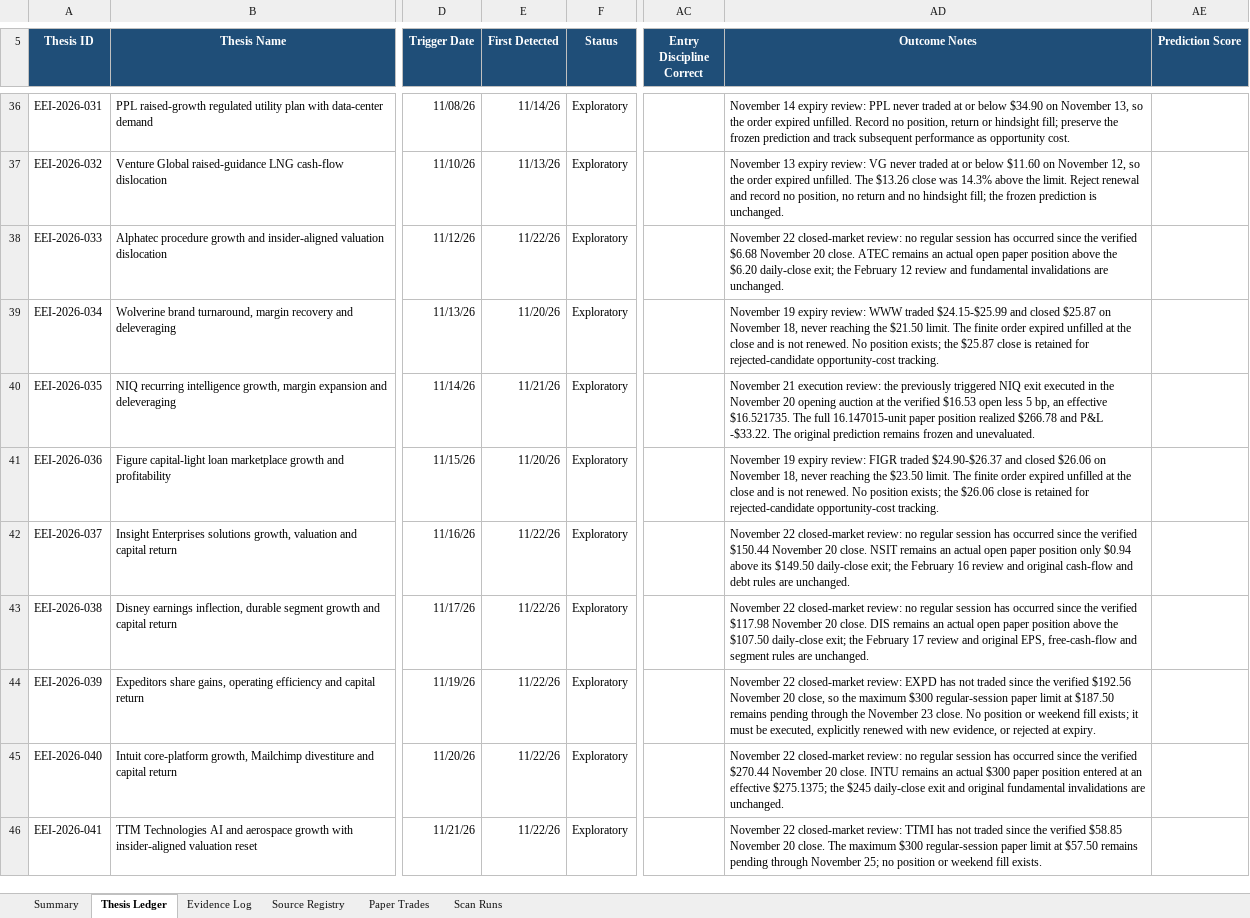
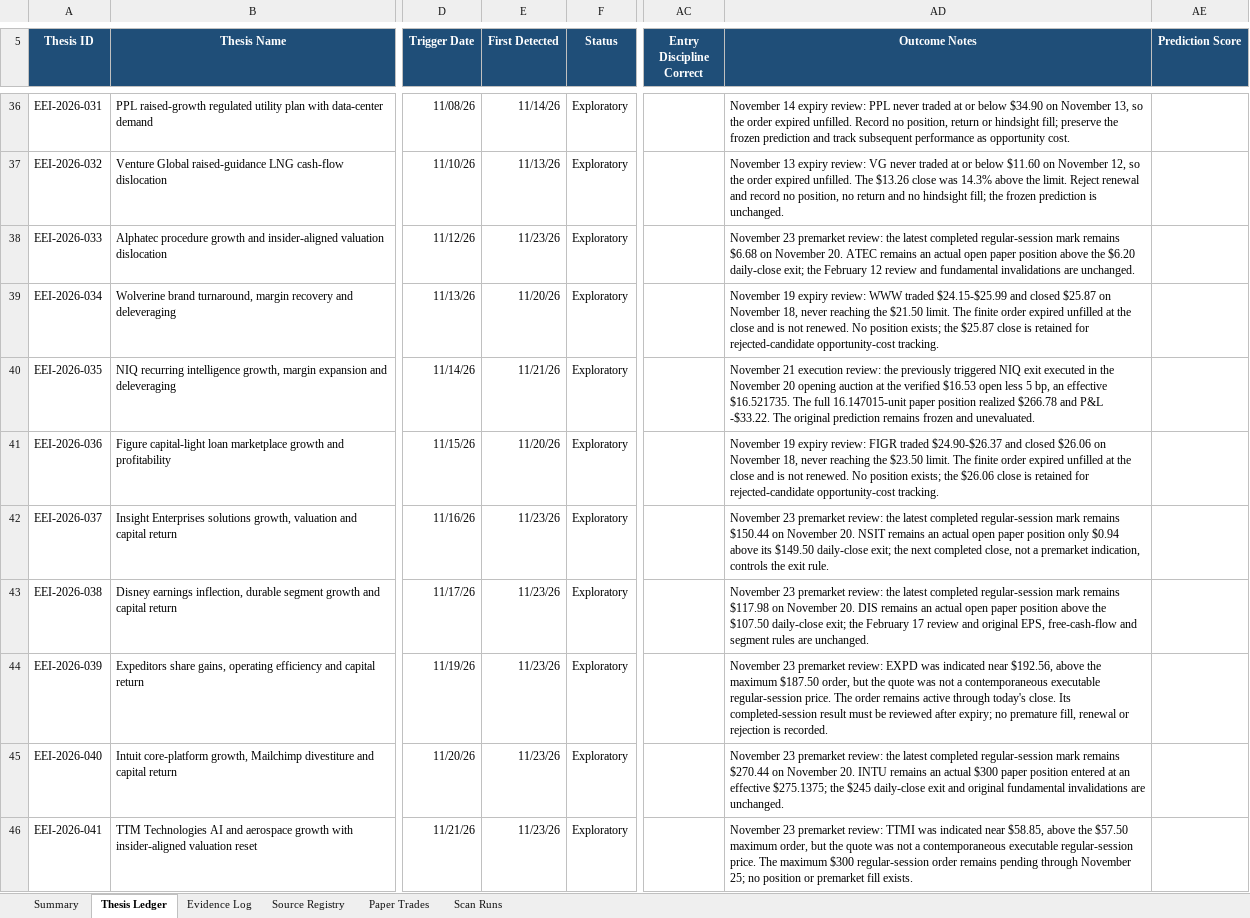
Before and after one commit to john-cosentino/easy-e-invest-dashboard, an Excel workbook: Easy-E-Invest-Thesis-Ledger.xlsx, sheet Thesis Ledger, drawn as a sheet; only a part is shown, gaps mark what is left out; values as stored, in another font and other column widths than the file's, no borders; conditional formats and table styles not drawn; the diff names each change by its address in the sheet, - before the commit and + after, or states it on an @@ line.

```diff
--- a/Easy-E-Invest-Thesis-Ledger.xlsx (sheet Thesis Ledger)
+++ b/Easy-E-Invest-Thesis-Ledger.xlsx (sheet Thesis Ledger)
-E38 (First Detected): 11/22/26
+E38 (First Detected): 11/23/26
-AD38 (Outcome Notes): November 22 closed-market review: no regular session has occurred since the verified $6.68 November 20 close. ATEC remains…
+AD38 (Outcome Notes): November 23 premarket review: the latest completed regular-session mark remains $6.68 on November 20. ATEC remains…
-E42:E46 (First Detected): 11/22/26
+E42:E46 (First Detected): 11/23/26
-AD42 (Outcome Notes): November 22 closed-market review: no regular session has occurred since the verified $150.44 November 20 close. NSIT remains an actual open paper position only $0.94 above its $149.50 daily-close exit; the February 16 review and original cash-flow and debt rules are unchanged.
+AD42 (Outcome Notes): November 23 premarket review: the latest completed regular-session mark remains $150.44 on November 20. NSIT remains an actual open paper position only $0.94 above its $149.50 daily-close exit; the next completed close, not a premarket indication, controls the exit rule.
-AD43 (Outcome Notes): November 22 closed-market review: no regular session has occurred since the verified $117.98 November 20 close. DIS remains…
+AD43 (Outcome Notes): November 23 premarket review: the latest completed regular-session mark remains $117.98 on November 20. DIS remains…
-AD44 (Outcome Notes): November 22 closed-market review: EXPD has not traded since the verified $192.56 November 20 close, so the maximum $300 regular-session paper limit at $187.50 remains pending through the November 23 close. No position or weekend fill exists; it must be executed, explicitly renewed with new evidence, or rejected at expiry.
+AD44 (Outcome Notes): November 23 premarket review: EXPD was indicated near $192.56, above the maximum $187.50 order, but the quote was not a contemporaneous executable regular-session price. The order remains active through today's close. Its completed-session result must be reviewed after expiry; no premature fill, renewal or rejection is recorded.
-AD45 (Outcome Notes): November 22 closed-market review: no regular session has occurred since the verified $270.44 November 20 close. INTU remains…
+AD45 (Outcome Notes): November 23 premarket review: the latest completed regular-session mark remains $270.44 on November 20. INTU remains…
-AD46 (Outcome Notes): November 22 closed-market review: TTMI has not traded since the verified $58.85 November 20 close. The maximum $300 regular-session paper limit at $57.50 remains pending through November 25; no position or weekend fill exists.
+AD46 (Outcome Notes): November 23 premarket review: TTMI was indicated near $58.85, above the $57.50 maximum order, but the quote was not a contemporaneous executable regular-session price. The maximum $300 regular-session order remains pending through November 25; no position or premarket fill exists.
```
Also changed, not shown: sheet Evidence Log, sheet Scan Runs, 1 other file.
